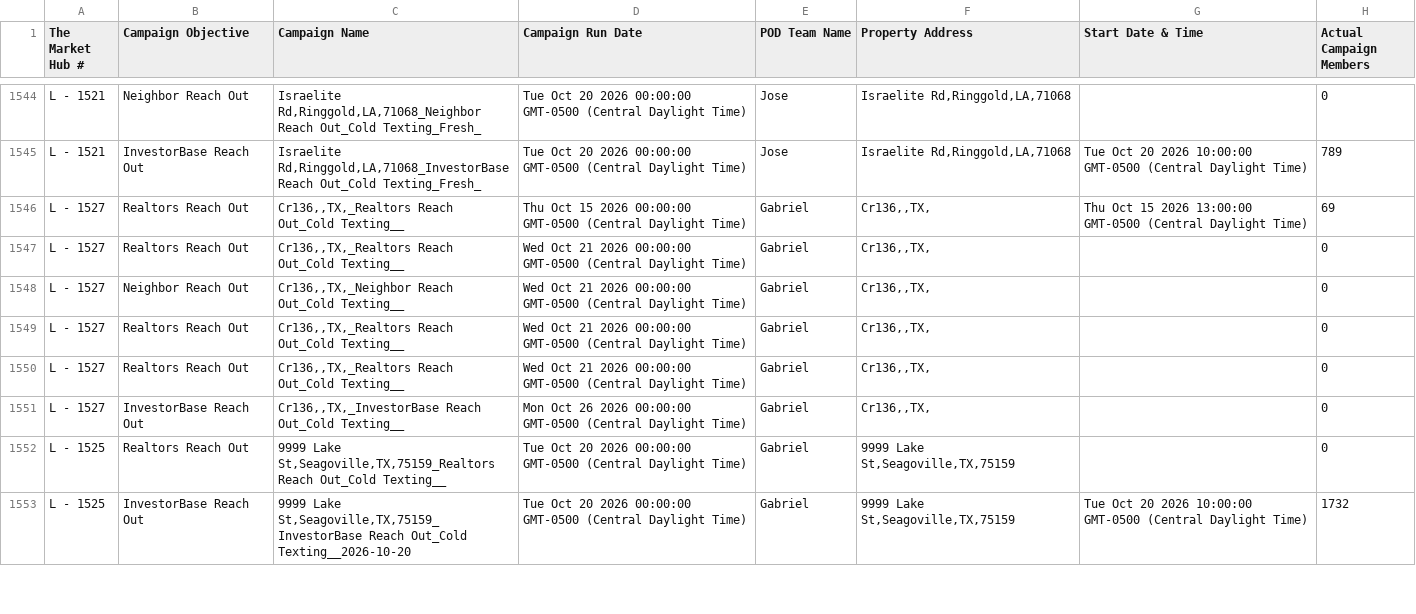
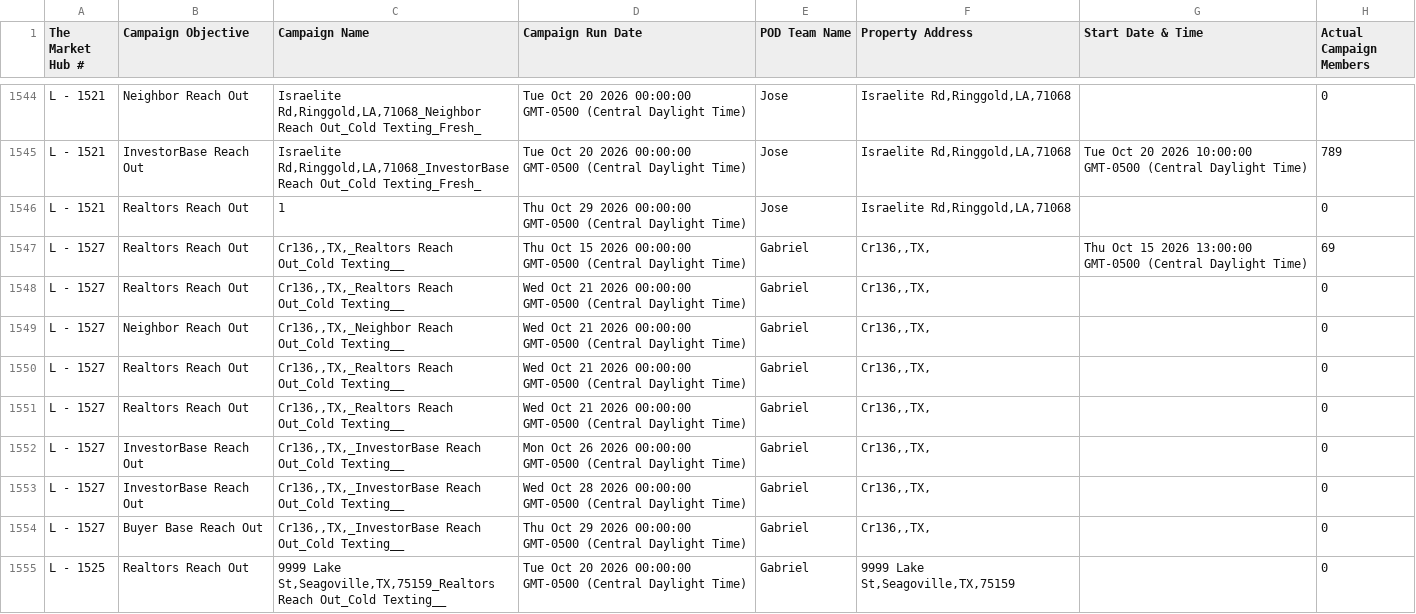
Before and after one commit to GoldSoilInc/Property-Card-Reports, a CSV file: data/dispo-campaigns.csv, drawn as a sheet; only a part is shown, gaps mark what is left out; the shorter side is filled out with more unchanged rows; the diff names each change by its address in the sheet, - before the commit and + after, or states it on an @@ line.

Commit message:
Update dispo-campaigns.csv from Google Sheets

```diff
--- a/data/dispo-campaigns.csv
+++ b/data/dispo-campaigns.csv
+row 1546: L - 1521 | Realtors Reach Out | 1 | Thu Oct 29 2026 00:00:00 GMT-0500 (Central Daylight Time) | Jose | Israelite Rd,Ringgold,LA,71068 |  | 0
+row 1553: L - 1527 | InvestorBase Reach Out | Cr136,,TX,_InvestorBase Reach Out_Cold Texting__ | Wed Oct 28 2026 00:00:00 GMT-0500 (Central Daylight Time) | Gabriel | Cr136,,TX, |  | 0
+row 1554: L - 1527 | Buyer Base Reach Out | Cr136,,TX,_InvestorBase Reach Out_Cold Texting__ | Thu Oct 29 2026 00:00:00 GMT-0500 (Central Daylight Time) | Gabriel | Cr136,,TX, |  | 0
```
